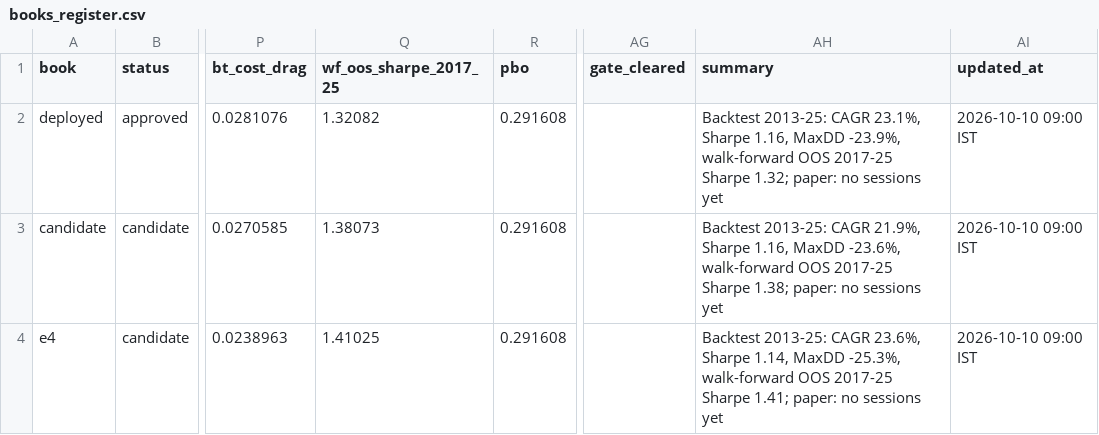
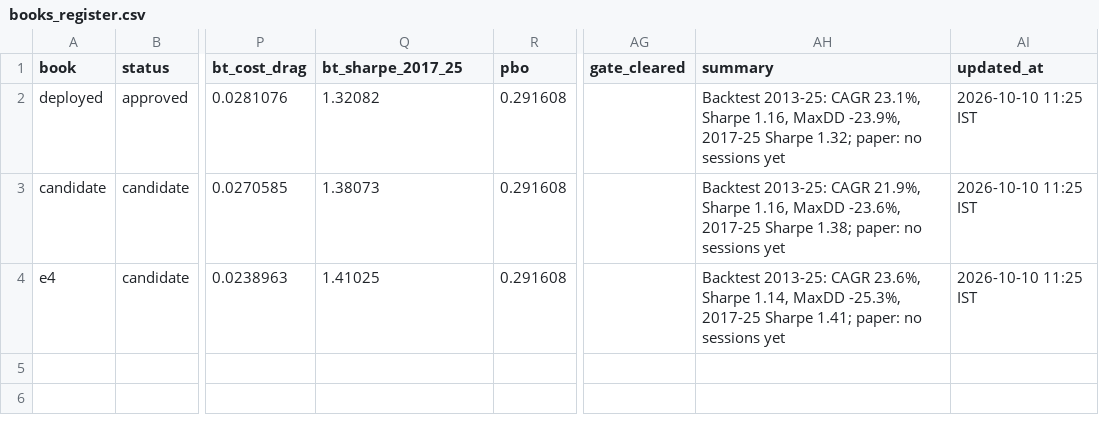
Before and after one commit to srees16/centurion_core, a CSV file: docs/books_register.csv, drawn as a sheet; only a part is shown, gaps mark what is left out; the diff names each change by its address in the sheet, - before the commit and + after, or states it on an @@ line.

Commit message:
Add scorecards for deployed and e4 configurations; update forward gate logic and reporting
- Created new scorecard files for the deployed configuration and e4, detailing performance metrics, risk assessments, and trading statistics.
- Updated the `books.py` module to reflect changes in how backtest and walk-forward Sharpe ratios are recorded and reported.
- Modified the `forward_gate.py` to clarify the criteria for passing the forward gate, specifically referencing the 2017-25 Sharpe ratio.
- Adjusted the `scorecard.py` to align with the new data structure and naming conventions for Sharpe ratios.
- Enhanced the `run_nse_engine.py` to ensure proper checks against the updated Sharpe ratio metrics during the promotion process.
- Updated documentation in `books_report.py` to clarify the source of backtest data.

```diff
--- a/docs/books_register.csv
+++ b/docs/books_register.csv
-Q1: wf_oos_sharpe_2017_25
+Q1: bt_sharpe_2017_25
-AH2 (summary): …MaxDD -23.9%, walk-forward OOS 2017-25 Sharpe…
+AH2 (summary): …MaxDD -23.9%, 2017-25 Sharpe…
-AI2:AI4 (updated_at): 2026-10-10 09:00 IST
+AI2:AI4 (updated_at): 2026-10-10 11:25 IST
-AH3 (summary): …MaxDD -23.6%, walk-forward OOS 2017-25 Sharpe…
+AH3 (summary): …MaxDD -23.6%, 2017-25 Sharpe…
-AH4 (summary): …MaxDD -25.3%, walk-forward OOS 2017-25 Sharpe…
+AH4 (summary): …MaxDD -25.3%, 2017-25 Sharpe…
```
Also changed, not shown: 14 other files.
